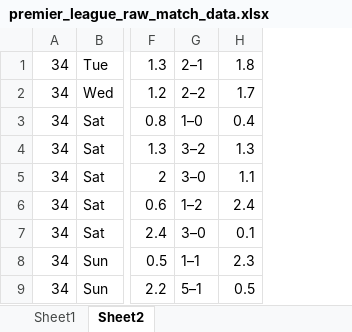
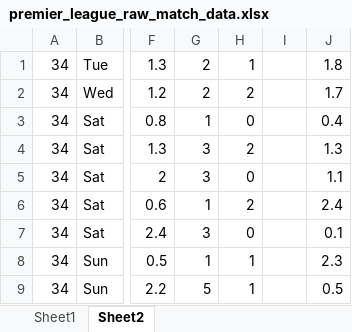
Before and after one commit to Pawelok35/InStatsWeTrust, an Excel workbook: data/premier_league_raw_match_data.xlsx, sheet Sheet2, drawn as a sheet; only a part is shown, gaps mark what is left out; values as stored, in another font and other column widths than the file's, no borders; removed rows and columns are numbered as before the commit, all else as after; the diff names each change by its address in the sheet, - before the commit and + after, or states it on an @@ line.

```diff
--- a/data/premier_league_raw_match_data.xlsx (sheet Sheet2)
+++ b/data/premier_league_raw_match_data.xlsx (sheet Sheet2)
-column G, rows 1-9: 2–1 | 2–2 | 1–0 | 3–2 | 3–0 | 1–2 | 3–0 | 1–1 | 5–1
+column G, rows 1-9: 2 | 2 | 1 | 3 | 3 | 1 | 3 | 1 | 5
+column H, rows 1-9: 1 | 2 | 0 | 2 | 0 | 2 | 0 | 1 | 1
+column I, empty
```
Also changed, not shown: sheet Sheet1, data/premier_league_match_data_detailed.xlsx, 2 other files.
